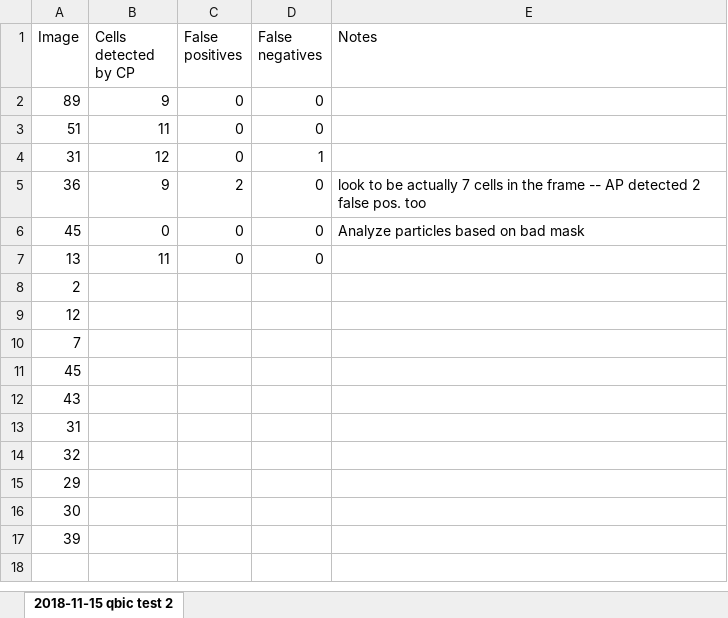
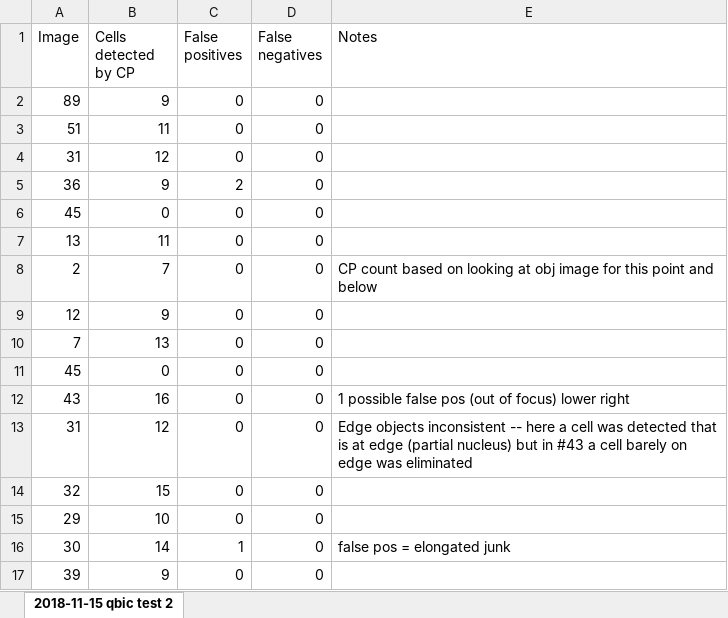
Before and after one commit to theresaswayne/cellprofiler, an Excel workbook: 2018-11-15 qbic test 2a.xlsx, sheet 2018-11-15 qbic test 2, drawn as a sheet; values as stored, in another font and other column widths than the file's, no borders; removed rows and columns are numbered as before the commit, all else as after; the diff names each change by its address in the sheet, - before the commit and + after, or states it on an @@ line.

Commit message:
updated for manual false pos/false neg scoring with smaller set of uploaded data available

```diff
--- a/2018-11-15 qbic test 2a.xlsx (sheet 2018-11-15 qbic test 2)
+++ b/2018-11-15 qbic test 2a.xlsx (sheet 2018-11-15 qbic test 2)
-D4 (False negatives): 1
+D4 (False negatives): 0
-E5 (Notes): look to be actually 7 cells in the frame -- AP detected 2 false pos. too
+E5 (Notes): (empty)
-E6 (Notes): Analyze particles based on bad mask
+E6 (Notes): (empty)
-row 8: 2
-row 9: 12
-row 10: 7
-row 11: 45
-row 12: 43
-row 13: 31
-row 14: 32
-row 15: 29
-row 16: 30
-row 17: 39
+row 8: 2 | 7 | 0 | 0 | CP count based on looking at obj image for this point and below
+row 9: 12 | 9 | 0 | 0
+row 10: 7 | 13 | 0 | 0
+row 11: 45 | 0 | 0 | 0
+row 12: 43 | 16 | 0 | 0 | 1 possible false pos (out of focus) lower right
+row 13: 31 | 12 | 0 | 0 | Edge objects inconsistent -- here a cell was detected that is at edge (partial nucleus) but in #43 a cell barely on edge was eliminated
+row 14: 32 | 15 | 0 | 0
+row 15: 29 | 10 | 0 | 0
+row 16: 30 | 14 | 1 | 0 | false pos = elongated junk
+row 17: 39 | 9 | 0 | 0
```
Also changed, not shown: 2 other files.
